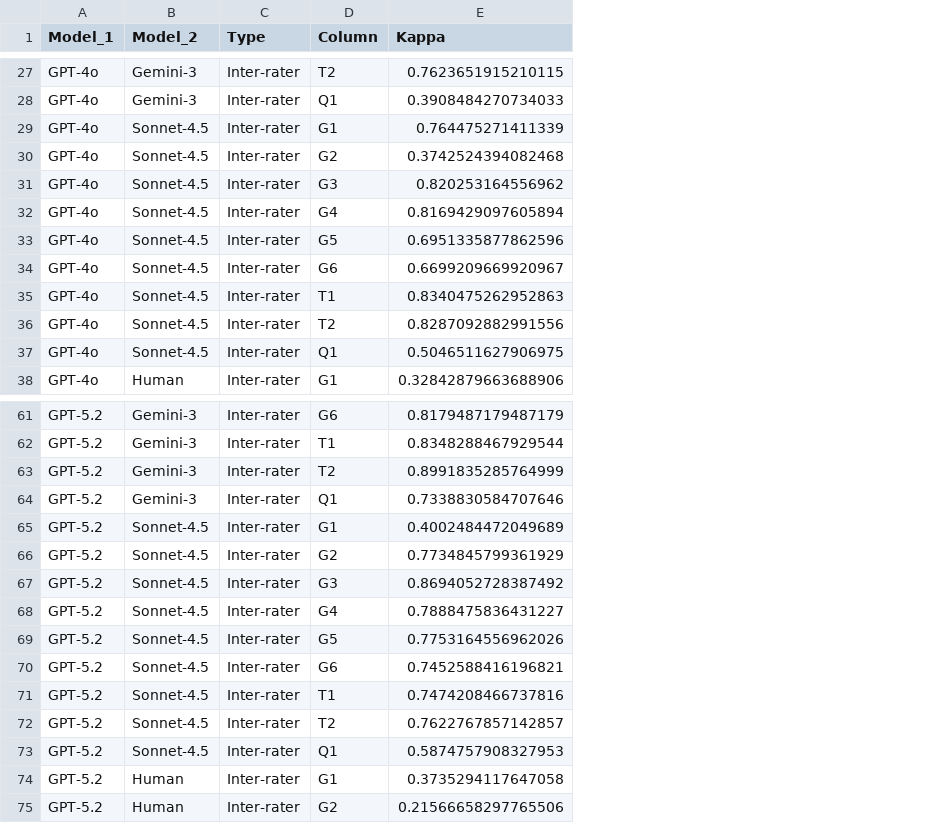
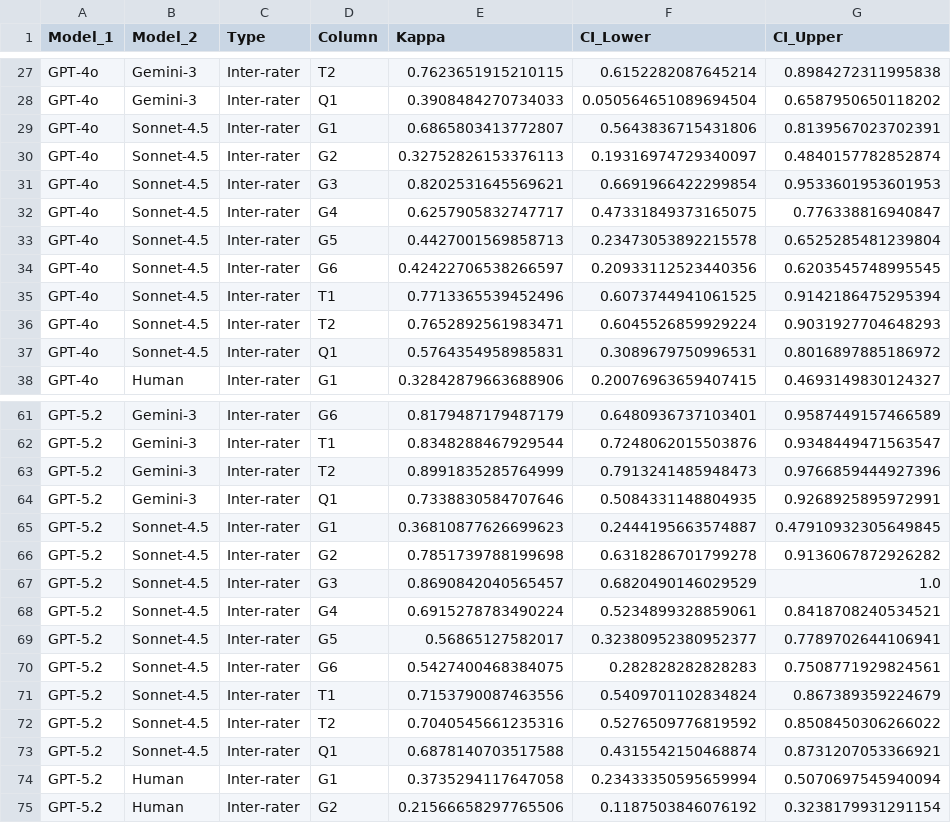
Before and after one commit to jjasser87/llm-paper-coding-reliability, a CSV file: analysis/per_column_agreement.csv, drawn as a sheet; only a part is shown, gaps mark what is left out; the diff covers the shown part only; the diff names each change by its address in the sheet, - before the commit and + after, or states it on an @@ line.

```diff
--- a/analysis/per_column_agreement.csv
+++ b/analysis/per_column_agreement.csv
+column F (CI_Lower), rows 27-38: 0.6152282087645214 | 0.050564651089694504 | 0.5643836715431806 | 0.19316974729340097 | 0.6691966422299854 | 0.47331849373165075 | 0.23473053892215578 | 0.20933112523440356 | 0.6073744941061525 | 0.6045526859929224 | 0.3089679750996531 | 0.20076963659407415; rows 61-75: 0.6480936737103401 | 0.7248062015503876 | 0.7913241485948473 | 0.5084331148804935 | 0.2444195663574887 | 0.6318286701799278 | 0.6820490146029529 | 0.5234899328859061 | 0.32380952380952377 | 0.282828282828283 | 0.5409701102834824 | 0.5276509776819592 | 0.4315542150468874 | 0.23433350595659994 | 0.1187503846076192
+column G (CI_Upper), rows 27-38: 0.8984272311995838 | 0.6587950650118202 | 0.8139567023702391 | 0.4840157782852874 | 0.9533601953601953 | 0.776338816940847 | 0.6525285481239804 | 0.6203545748995545 | 0.9142186475295394 | 0.9031927704648293 | 0.8016897885186972 | 0.4693149830124327; rows 61-75: 0.9587449157466589 | 0.9348449471563547 | 0.9766859444927396 | 0.9268925895972991 | 0.47910932305649845 | 0.9136067872926282 | 1.0 | 0.8418708240534521 | 0.7789702644106941 | 0.7508771929824561 | 0.867389359224679 | 0.8508450306266022 | 0.8731207053366921 | 0.5070697545940094 | 0.3238179931291154
-E29 (Kappa): 0.764475271411339
+E29 (Kappa): 0.6865803413772807
-E30 (Kappa): 0.3742524394082468
+E30 (Kappa): 0.32752826153376113
-E31 (Kappa): 0.820253164556962
+E31 (Kappa): 0.8202531645569621
-E32 (Kappa): 0.8169429097605894
+E32 (Kappa): 0.6257905832747717
-E33 (Kappa): 0.6951335877862596
+E33 (Kappa): 0.4427001569858713
-E34 (Kappa): 0.6699209669920967
+E34 (Kappa): 0.42422706538266597
-E35 (Kappa): 0.8340475262952863
+E35 (Kappa): 0.7713365539452496
-E36 (Kappa): 0.8287092882991556
+E36 (Kappa): 0.7652892561983471
-E37 (Kappa): 0.5046511627906975
+E37 (Kappa): 0.5764354958985831
-E65 (Kappa): 0.4002484472049689
+E65 (Kappa): 0.36810877626699623
-E66 (Kappa): 0.7734845799361929
+E66 (Kappa): 0.7851739788199698
-E67 (Kappa): 0.8694052728387492
+E67 (Kappa): 0.8690842040565457
-E68 (Kappa): 0.7888475836431227
+E68 (Kappa): 0.6915278783490224
-E69 (Kappa): 0.7753164556962026
+E69 (Kappa): 0.56865127582017
-E70 (Kappa): 0.7452588416196821
+E70 (Kappa): 0.5427400468384075
-E71 (Kappa): 0.7474208466737816
+E71 (Kappa): 0.7153790087463556
-E72 (Kappa): 0.7622767857142857
+E72 (Kappa): 0.7040545661235316
-E73 (Kappa): 0.5874757908327953
+E73 (Kappa): 0.6878140703517588
```
Also changed, not shown: 9 added rows and 18 edited cells elsewhere in this file, global_agreement_ci_lower.csv, global_agreement_ci_upper.csv, 11 other files.
